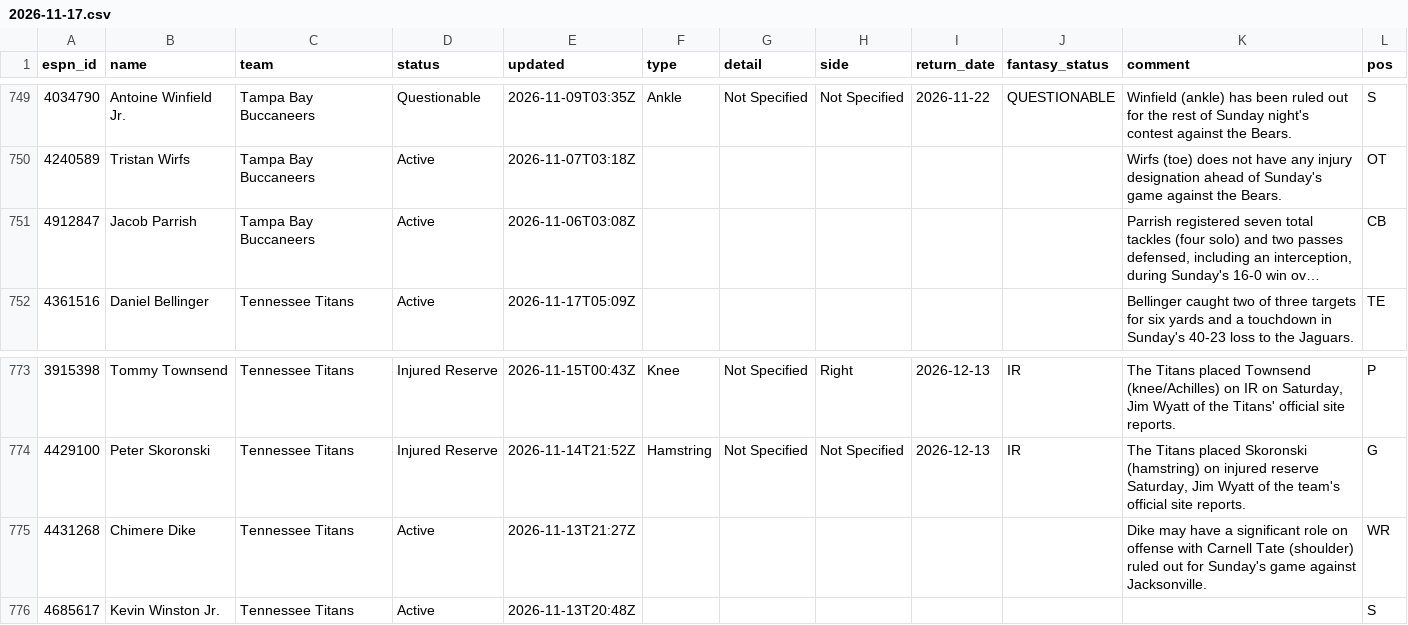
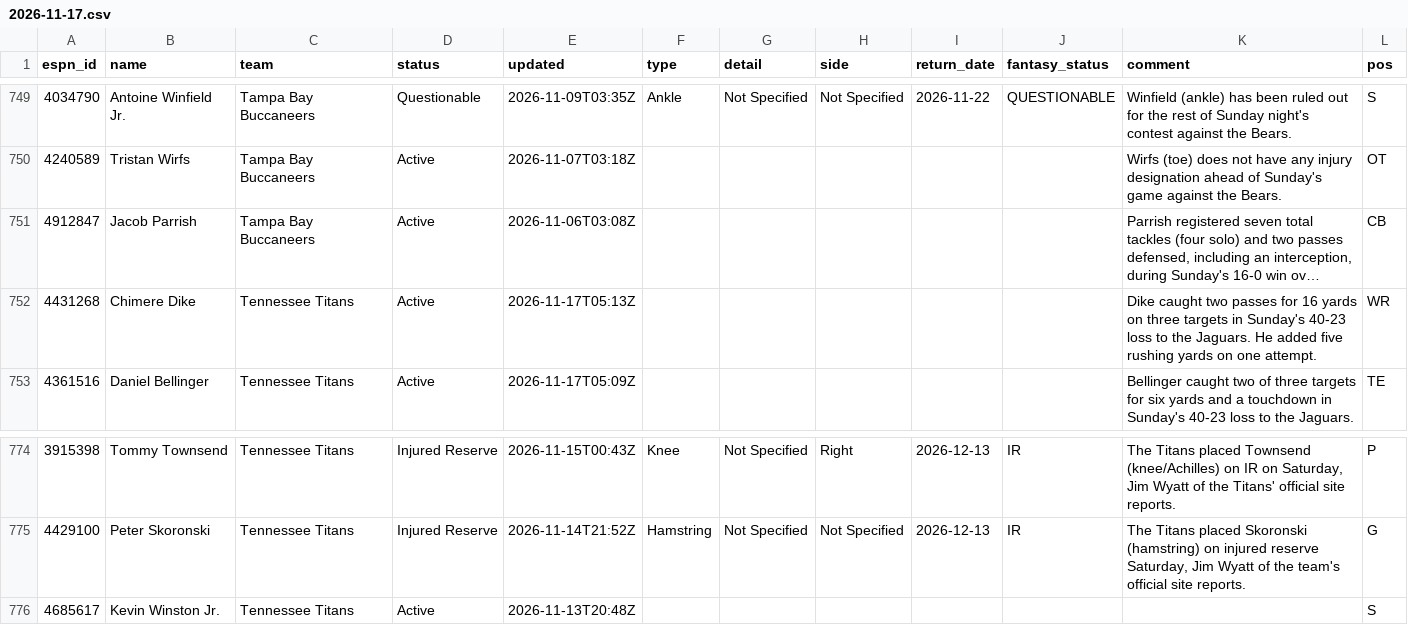
Before and after one commit to ChefJulio/nfl-edge, a CSV file: data/espn_injuries/2026-11-17.csv, drawn as a sheet; only a part is shown, gaps mark what is left out; long unchanged cells end in …; removed rows and columns are numbered as before the commit, all else as after; the diff covers the shown part only; the diff names each change by its address in the sheet, - before the commit and + after, or states it on an @@ line.

```diff
--- a/data/espn_injuries/2026-11-17.csv
+++ b/data/espn_injuries/2026-11-17.csv
+row 752: 4431268 | Chimere Dike | Tennessee Titans | Active | 2026-11-17T05:13Z |  |  |  |  |  | Dike caught two passes for 16 yards on three targets in Sunday's 40-23 loss to the Jaguars. He added five rushing yards on one attempt. | WR
-row 775: 4431268 | Chimere Dike | Tennessee Titans | Active | 2026-11-13T21:27Z |  |  |  |  |  | Dike may have a significant role on offense with Carnell Tate (shoulder) ruled out for Sunday's game against Jacksonville. | WR
```
Also changed, not shown: 10 added rows and 10 removed rows elsewhere in this file, 5 other files.
